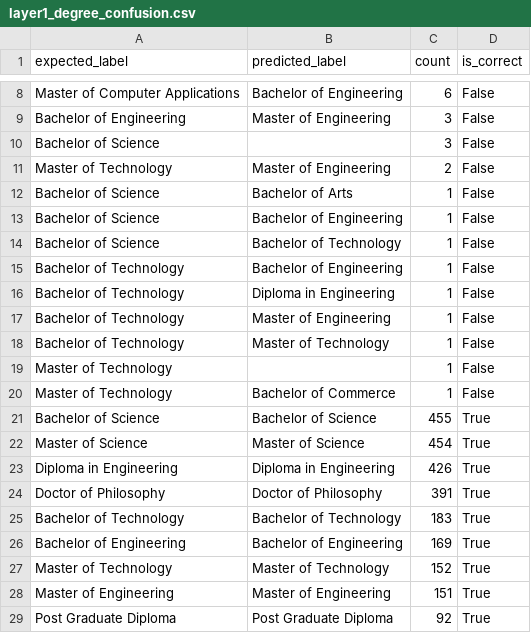
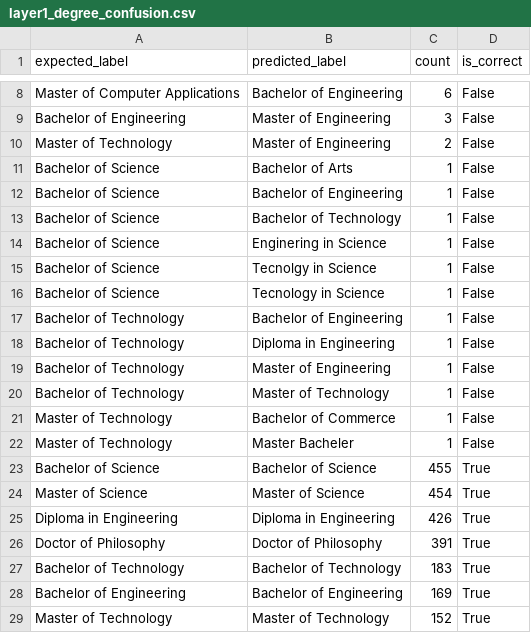
Before and after one commit to arnav2811/CV-Manager-SIP, a CSV file: evaluation/layer1_degree_confusion.csv, drawn as a sheet; only a part is shown, gaps mark what is left out; the shorter side is filled out with more unchanged rows.

```diff
--- a/evaluation/layer1_degree_confusion.csv
+++ b/evaluation/layer1_degree_confusion.csv
@@ -9,3 +9,2 @@ Master of Computer Applications,Bachelor of Engineering,6,False
 Bachelor of Engineering,Master of Engineering,3,False
-Bachelor of Science,,3,False
 Master of Technology,Master of Engineering,2,False
@@ -14,2 +13,5 @@ Bachelor of Science,Bachelor of Engineering,1,False
 Bachelor of Science,Bachelor of Technology,1,False
+Bachelor of Science,Enginering in Science,1,False
+Bachelor of Science,Tecnolgy in Science,1,False
+Bachelor of Science,Tecnology in Science,1,False
 Bachelor of Technology,Bachelor of Engineering,1,False
@@ -18,4 +20,4 @@ Bachelor of Technology,Master of Engineering,1,False
 Bachelor of Technology,Master of Technology,1,False
-Master of Technology,,1,False
 Master of Technology,Bachelor of Commerce,1,False
+Master of Technology,Master Bacheler,1,False
 Bachelor of Science,Bachelor of Science,455,True
```
Also changed, not shown: evaluation/layer1_pair_confusion.csv, evaluation/layer3_field_confusion.csv, 14 other files.
